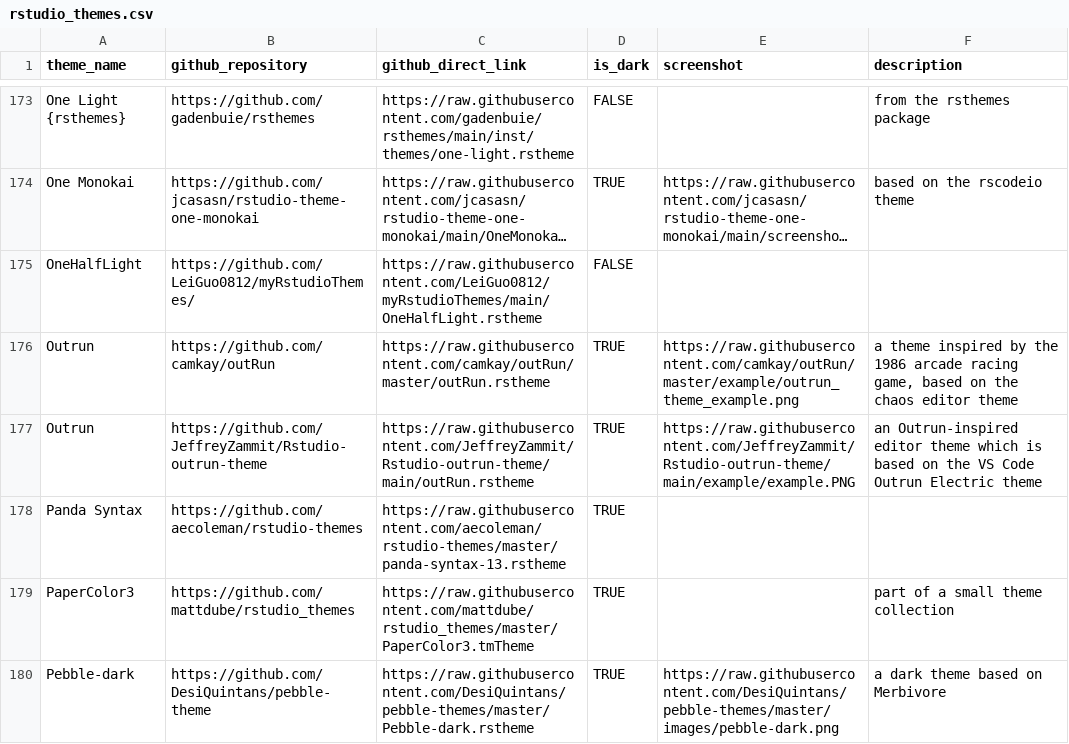
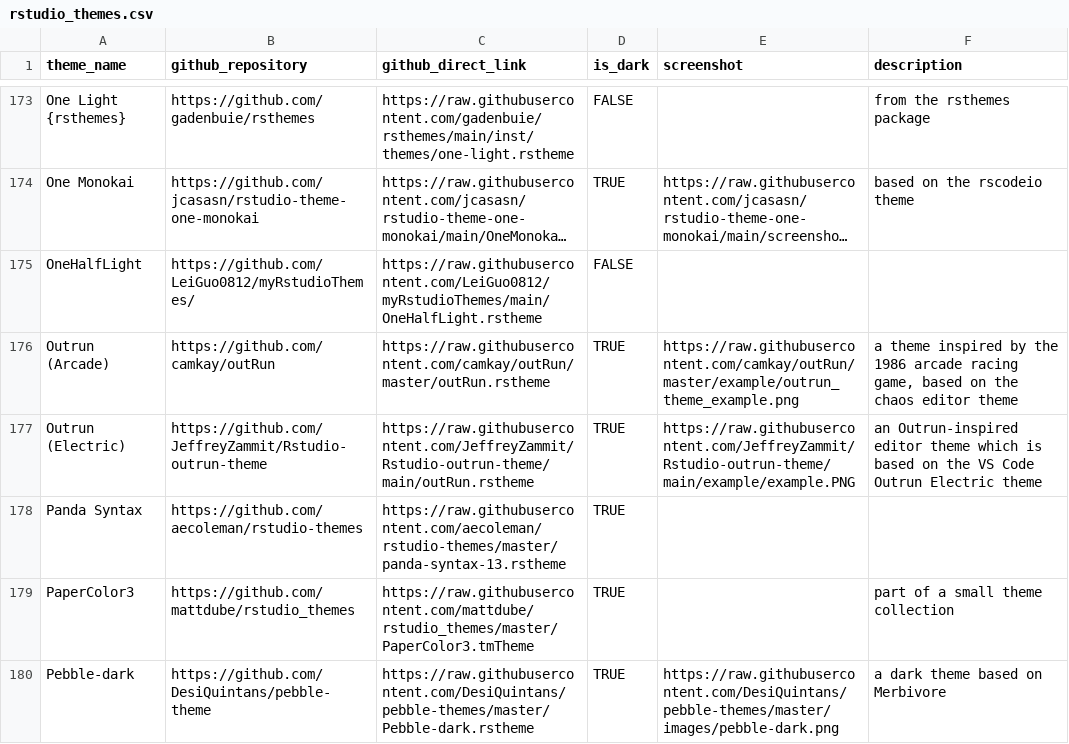
Before and after one commit to max-alletsee/rstudio-themes, a CSV file: data-raw/rstudio_themes.csv, drawn as a sheet; only a part is shown, gaps mark what is left out; long unchanged cells end in ….

Commit message:
Fix Outrun duplicate name issue

```diff
--- a/data-raw/rstudio_themes.csv
+++ b/data-raw/rstudio_themes.csv
@@ -175,4 +175,4 @@
 "OneHalfLight","https://github.com/LeiGuo0812/myRstudioThemes/","https://raw.githubusercontent.com/LeiGuo0812/myRstudioThemes/main/OneHalfLight.rstheme",FALSE,"",""
-"Outrun","https://github.com/camkay/outRun","https://raw.githubusercontent.com/camkay/outRun/master/outRun.rstheme",TRUE,"https://raw.githubusercontent.com/camkay/outRun/master/example/outrun_theme_example.png","a theme inspired by the 1986 arcade racing game, based on the chaos editor theme"
-"Outrun","https://github.com/JeffreyZammit/Rstudio-outrun-theme","https://raw.githubusercontent.com/JeffreyZammit/Rstudio-outrun-theme/main/outRun.rstheme",TRUE,"https://raw.githubusercontent.com/JeffreyZammit/Rstudio-outrun-theme/main/example/example.PNG","an Outrun-inspired editor theme which is based on the VS Code Outrun Electric theme"
+"Outrun (Arcade)","https://github.com/camkay/outRun","https://raw.githubusercontent.com/camkay/outRun/master/outRun.rstheme",TRUE,"https://raw.githubusercontent.com/camkay/outRun/master/example/outrun_theme_example.png","a theme inspired by the 1986 arcade racing game, based on the chaos editor theme"
+"Outrun (Electric)","https://github.com/JeffreyZammit/Rstudio-outrun-theme","https://raw.githubusercontent.com/JeffreyZammit/Rstudio-outrun-theme/main/outRun.rstheme",TRUE,"https://raw.githubusercontent.com/JeffreyZammit/Rstudio-outrun-theme/main/example/example.PNG","an Outrun-inspired editor theme which is based on the VS Code Outrun Electric theme"
 "Panda Syntax","https://github.com/aecoleman/rstudio-themes","https://raw.githubusercontent.com/aecoleman/rstudio-themes/master/panda-syntax-13.rstheme",TRUE,"",""
```
Also changed, not shown: 3 other files.
